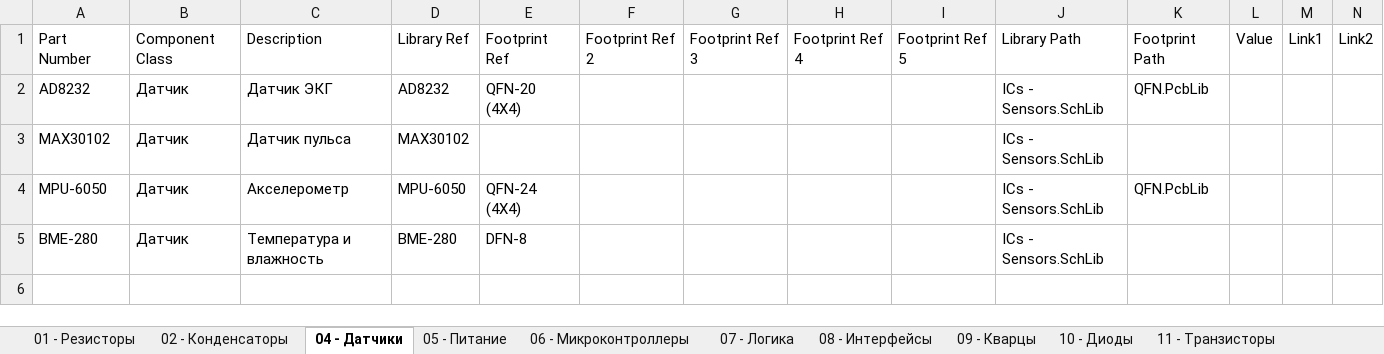
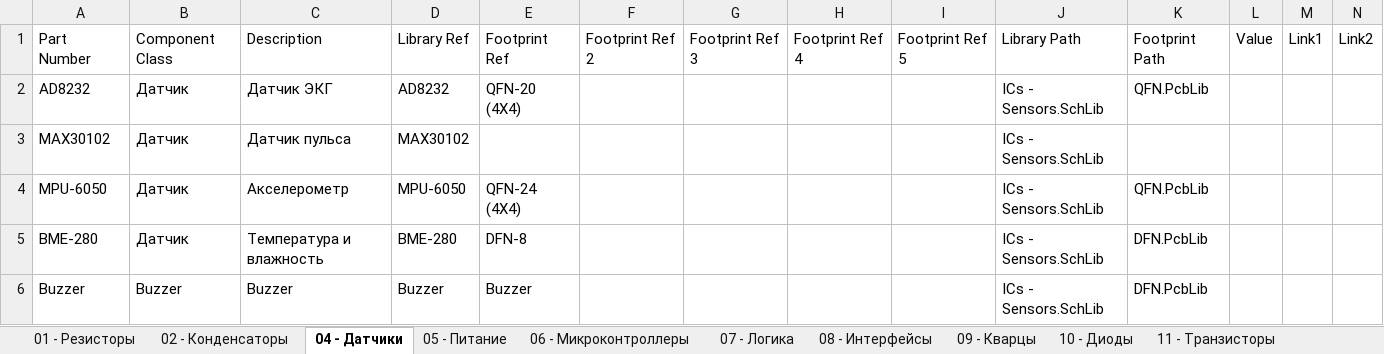
Before and after one commit to siroshy/my-altium-library, an Excel workbook: OurLib.xlsx, sheet 04 - Датчики, drawn as a sheet; values as stored, in another font and other column widths than the file's, no borders; the diff names each change by its address in the sheet, - before the commit and + after, or states it on an @@ line.

```diff
--- a/OurLib.xlsx (sheet 04 - Датчики)
+++ b/OurLib.xlsx (sheet 04 - Датчики)
-K5: (empty)
+K5: DFN.PcbLib
+row 6: Buzzer | Buzzer | Buzzer | Buzzer | Buzzer |  |  |  |  | ICs - Sensors.SchLib | DFN.PcbLib
```
Also changed, not shown: sheet 16 - Светодиоды, sheet 07 - Логика, sheet 05 - Питание, 6 other files.
